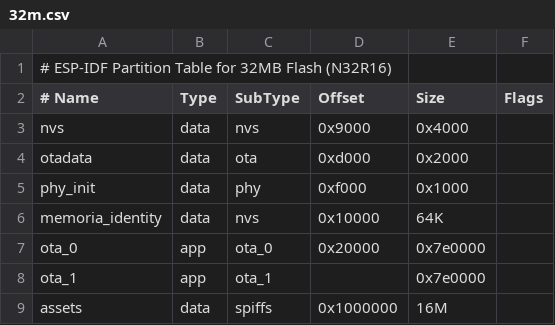
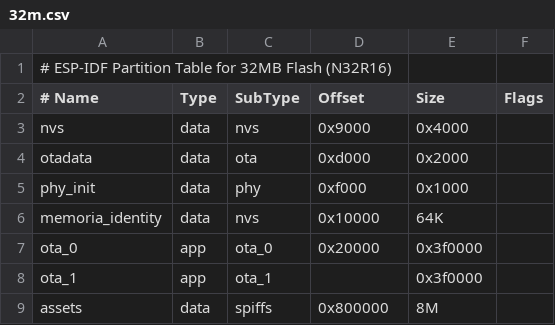
Before and after one commit to monkeyin92/memoria, a CSV file: firmware/esp32/overlay/files/partitions/v2/32m.csv, drawn as a sheet.

```diff
--- a/firmware/esp32/overlay/files/partitions/v2/32m.csv
+++ b/firmware/esp32/overlay/files/partitions/v2/32m.csv
@@ -6,4 +6,4 @@ phy_init,            data, phy,     0xf000,    0x1000,
 memoria_identity,    data, nvs,     0x10000,   64K,
-ota_0,               app,  ota_0,   0x20000,   0x7e0000,
-ota_1,               app,  ota_1,   ,          0x7e0000,
-assets,              data, spiffs,  0x1000000, 16M,
+ota_0,               app,  ota_0,   0x20000,   0x3f0000,
+ota_1,               app,  ota_1,   ,          0x3f0000,
+assets,              data, spiffs,  0x800000,  8M,
```
Also changed, not shown: 7 other files.
